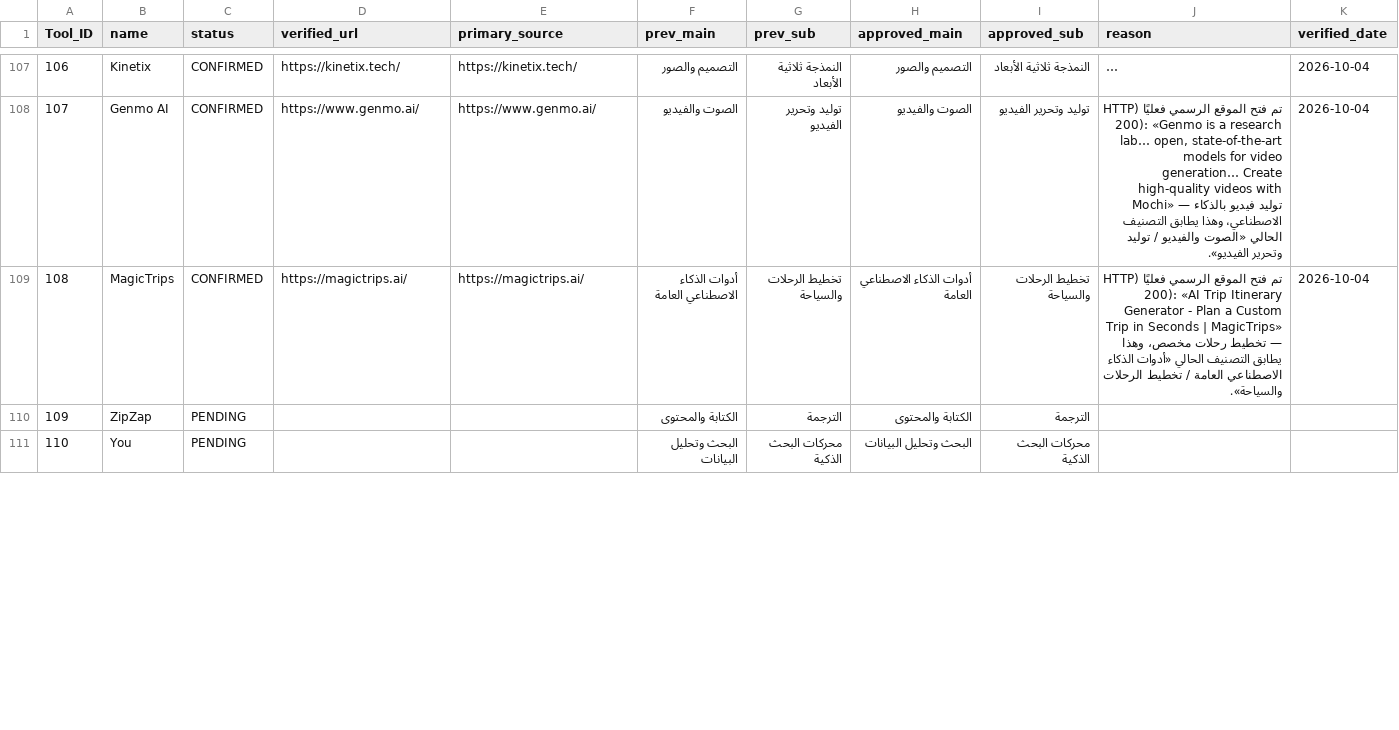
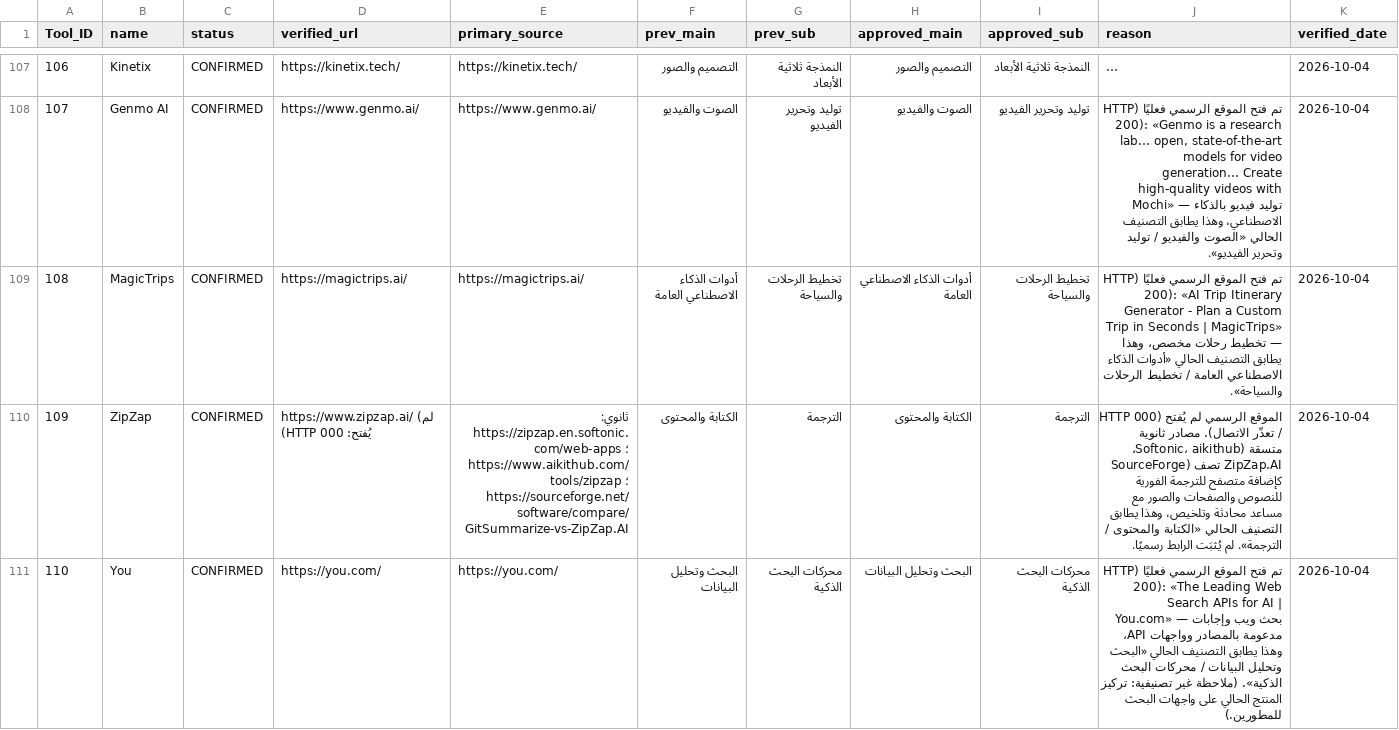
Before and after one commit to jr30rashid-coder/adasa-ai-audit1, a CSV file: AUDIT_LOG-1.csv, drawn as a sheet; only a part is shown, gaps mark what is left out; long unchanged cells end in …; the diff covers the shown part only.

```diff
--- a/AUDIT_LOG-1.csv
+++ b/AUDIT_LOG-1.csv
@@ -109,3 +109,3 @@ Tool_ID,name,status,verified_url,primary_source,prev_main,prev_sub,approved_main
 108,MagicTrips,CONFIRMED,https://magictrips.ai/,https://magictrips.ai/,أدوات الذكاء الاصطناعي العامة,تخطيط الرحلات والسياحة,أدوات الذكاء الاصطناعي العامة,تخطيط الرحلات والسياحة,تم فتح الموقع الرسمي فعليًا (HTTP 200): «AI Trip Itinerary Generator - Plan a Custom Trip in Seconds | MagicTrips» — تخطيط رحلات مخصص، وهذا يطابق التصنيف الحالي «أدوات الذكاء الاصطناعي العامة / تخطيط الرحلات والسياحة».,2026-10-04
-109,ZipZap,PENDING,,,الكتابة والمحتوى,الترجمة,الكتابة والمحتوى,الترجمة,,
-110,You,PENDING,,,البحث وتحليل البيانات,محركات البحث الذكية,البحث وتحليل البيانات,محركات البحث الذكية,,
+109,ZipZap,CONFIRMED,https://www.zipzap.ai/ (لم يُفتح: HTTP 000),ثانوي: https://zipzap.en.softonic.com/web-apps ؛ https://www.aikithub.com/tools/zipzap ؛ https://sourceforge.net/software/compare/GitSummarize-vs-ZipZap.AI,الكتابة والمحتوى,الترجمة,الكتابة والمحتوى,الترجمة,الموقع الرسمي لم يُفتح (HTTP 000 / تعذّر الاتصال). مصادر ثانوية متسقة (Softonic، aikithub، SourceForge) تصف ZipZap.AI كإضافة متصفح للترجمة الفورية للنصوص والصفحات والصور مع مساعد محادثة وتلخيص، وهذا يطابق التصنيف الحالي «الكتابة والمحتوى / الترجمة». لم يُثبَت الرابط رسميًا.,2026-10-04
+110,You,CONFIRMED,https://you.com/,https://you.com/,البحث وتحليل البيانات,محركات البحث الذكية,البحث وتحليل البيانات,محركات البحث الذكية,تم فتح الموقع الرسمي فعليًا (HTTP 200): «The Leading Web Search APIs for AI | You.com» — بحث ويب وإجابات مدعومة بالمصادر وواجهات API، وهذا يطابق التصنيف الحالي «البحث وتحليل البيانات / محركات البحث الذكية». (ملاحظة غير تصنيفية: تركيز المنتج الحالي على واجهات البحث للمطورين.),2026-10-04
```
Also changed, not shown: 30 edited cells elsewhere in this file.
